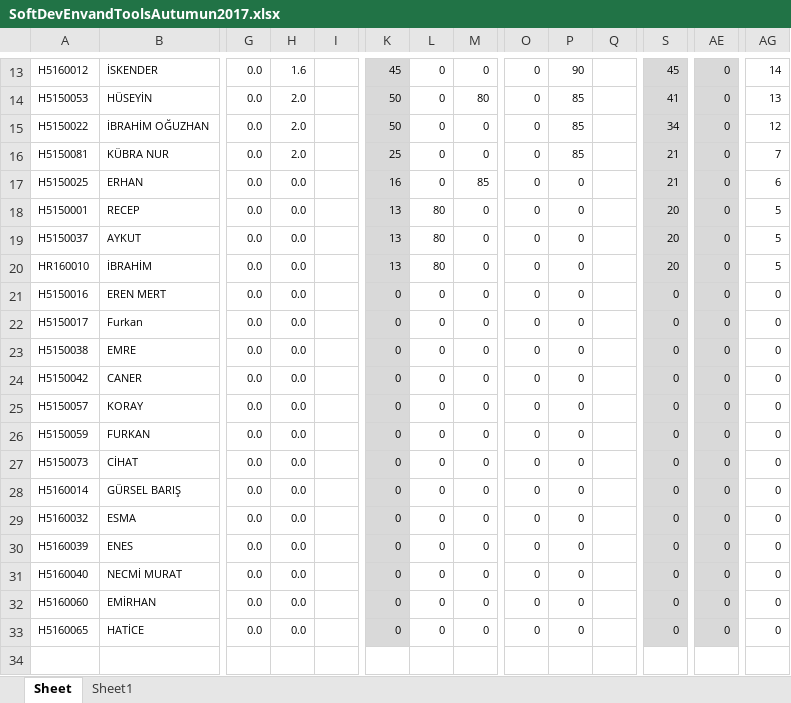
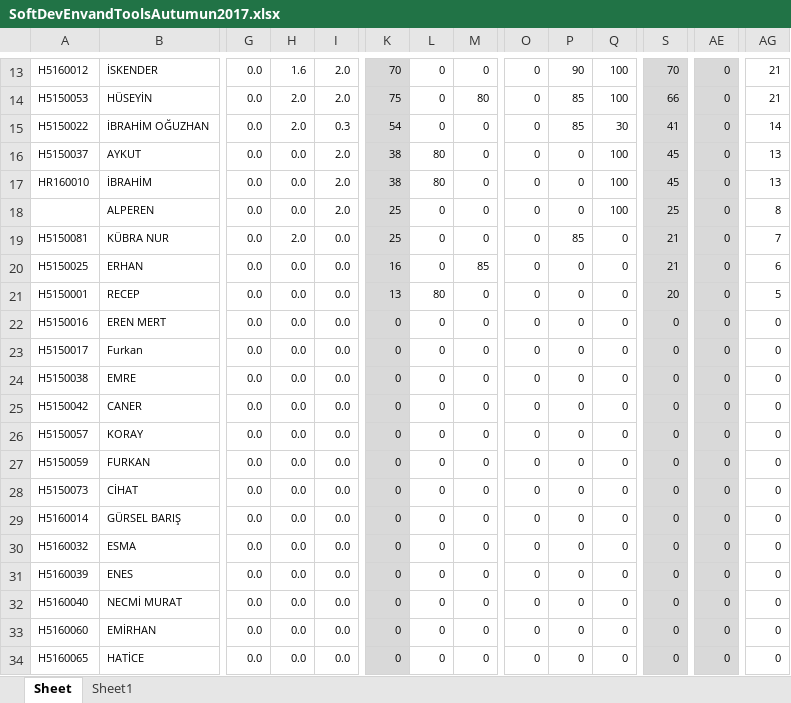
Before and after one commit to ozkansari/MyCourses, an Excel workbook: SoftwareDevEnvAndTools_2017Autumn/_docs/SoftDevEnvandToolsAutumun2017.xlsx, sheet Sheet, drawn as a sheet; only a part is shown, gaps mark what is left out; values as stored, in another font and other column widths than the file's, no borders; conditional formats not drawn; removed rows and columns are numbered as before the commit, all else as after; rows hold the shown columns only; the diff covers the shown part only; the diff names each change by its address in the sheet, - before the commit and + after, or states it on an @@ line.

```diff
--- a/SoftwareDevEnvAndTools_2017Autumn/_docs/SoftDevEnvandToolsAutumun2017.xlsx (sheet Sheet)
+++ b/SoftwareDevEnvAndTools_2017Autumn/_docs/SoftDevEnvandToolsAutumun2017.xlsx (sheet Sheet)
-I13:I14: (empty)
+I13:I14: 2.0
-K13: 45
+K13: 70
-Q13:Q14: (empty)
+Q13:Q14: 100
-S13: 45
+S13: 70
-AG13: 14
+AG13: 21
-K14: 50
+K14: 75
-S14: 41
+S14: 66
-AG14: 13
+AG14: 21
-I15: (empty)
+I15: 0.3
-K15: 50
+K15: 54
-Q15: (empty)
+Q15: 30
-S15: 34
+S15: 41
-AG15: 12
+AG15: 14
+row 16: H5150037 | AYKUT | 0.0 | 0.0 | 2.0 | 38 | 80 | 0 | 0 | 0 | 100 | 45 | 0 | 13
+row 17: HR160010 | İBRAHİM | 0.0 | 0.0 | 2.0 | 38 | 80 | 0 | 0 | 0 | 100 | 45 | 0 | 13
+row 18:  | ALPEREN | 0.0 | 0.0 | 2.0 | 25 | 0 | 0 | 0 | 0 | 100 | 25 | 0 | 8
-I19:I21: (empty)
+I19:I21: 0.0
-Q19:Q21: (empty)
+Q19:Q21: 0
-row 19: H5150037 | AYKUT | 0.0 | 0.0 |  | 13 | 80 | 0 | 0 | 0 |  | 20 | 0 | 5
-row 20: HR160010 | İBRAHİM | 0.0 | 0.0 |  | 13 | 80 | 0 | 0 | 0 |  | 20 | 0 | 5
-I22:I34: (empty)
+I22:I34: 0.0
-Q22:Q34: (empty)
+Q22:Q34: 0
```
Also changed, not shown: 1 added row, 1 removed row and 45 edited cells elsewhere in this sheet, formulas that keep their value.
